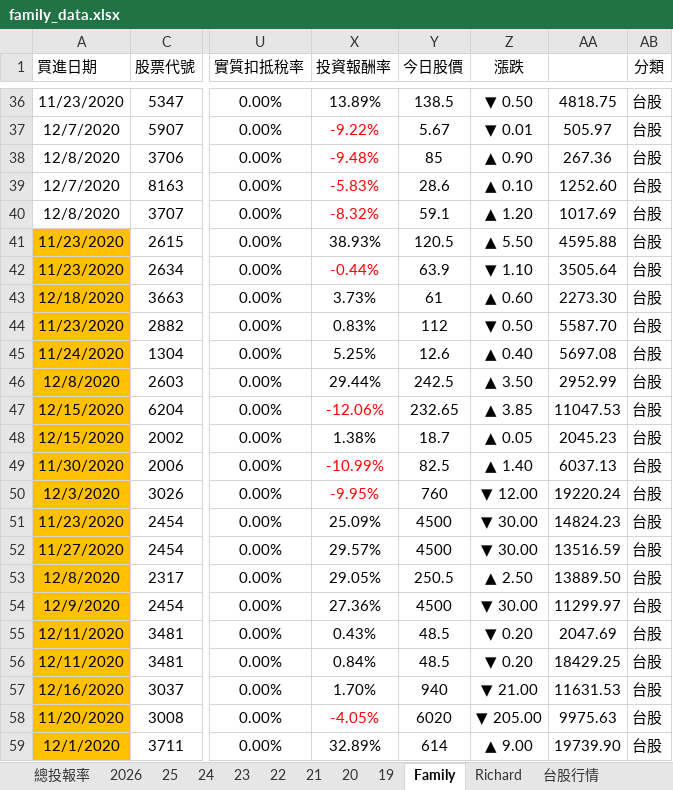
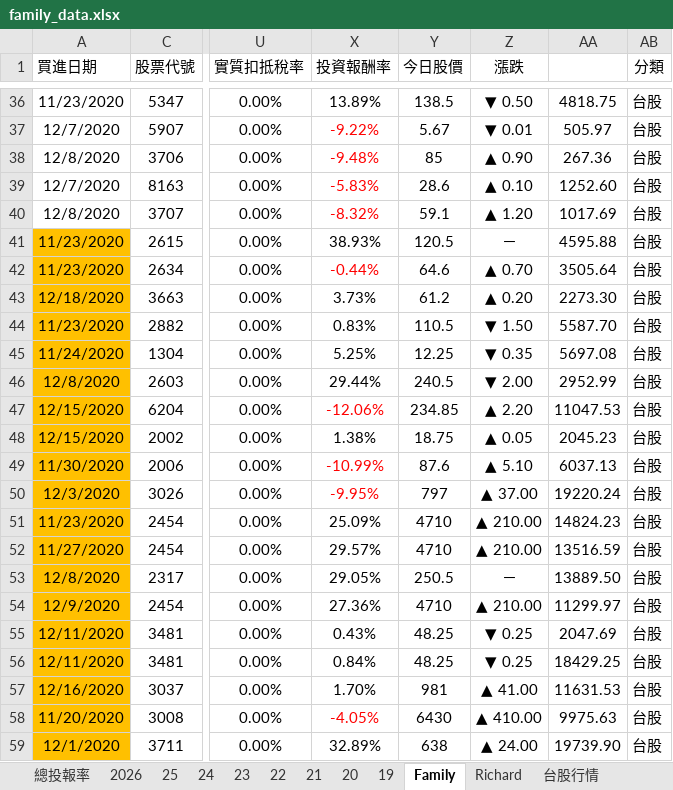
Before and after one commit to even182/family-streamlit-dashboard, an Excel workbook: data/family_data.xlsx, sheet Family, drawn as a sheet; only a part is shown, gaps mark what is left out; values as stored, in another font and other column widths than the file's, no borders; charts and pictures and conditional formats not drawn; the diff covers the shown part only; the diff names each change by its address in the sheet, - before the commit and + after, or states it on an @@ line.

Commit message:
update: family data (2026-09-18)

```diff
--- a/data/family_data.xlsx (sheet Family)
+++ b/data/family_data.xlsx (sheet Family)
-Z41 (漲跌): ▲ 5.50
+Z41 (漲跌): －
-Y42 (今日股價): 63.9
+Y42 (今日股價): 64.6
-Z42 (漲跌): ▼ 1.10
+Z42 (漲跌): ▲ 0.70
-Y43 (今日股價): 61
+Y43 (今日股價): 61.2
-Z43 (漲跌): ▲ 0.60
+Z43 (漲跌): ▲ 0.20
-Y44 (今日股價): 112
+Y44 (今日股價): 110.5
-Z44 (漲跌): ▼ 0.50
+Z44 (漲跌): ▼ 1.50
-Y45 (今日股價): 12.6
+Y45 (今日股價): 12.25
-Z45 (漲跌): ▲ 0.40
+Z45 (漲跌): ▼ 0.35
-Y46 (今日股價): 242.5
+Y46 (今日股價): 240.5
-Z46 (漲跌): ▲ 3.50
+Z46 (漲跌): ▼ 2.00
-Y47 (今日股價): 232.65
+Y47 (今日股價): 234.85
-Z47 (漲跌): ▲ 3.85
+Z47 (漲跌): ▲ 2.20
-Y48 (今日股價): 18.7
+Y48 (今日股價): 18.75
-Y49 (今日股價): 82.5
+Y49 (今日股價): 87.6
-Z49 (漲跌): ▲ 1.40
+Z49 (漲跌): ▲ 5.10
-Y50 (今日股價): 760
+Y50 (今日股價): 797
-Z50 (漲跌): ▼ 12.00
+Z50 (漲跌): ▲ 37.00
-Y51:Y52 (今日股價): 4500
+Y51:Y52 (今日股價): 4710
-Z51:Z52 (漲跌): ▼ 30.00
+Z51:Z52 (漲跌): ▲ 210.00
-Z53 (漲跌): ▲ 2.50
+Z53 (漲跌): －
-Y54 (今日股價): 4500
+Y54 (今日股價): 4710
-Z54 (漲跌): ▼ 30.00
+Z54 (漲跌): ▲ 210.00
-Y55:Y56 (今日股價): 48.5
+Y55:Y56 (今日股價): 48.25
-Z55:Z56 (漲跌): ▼ 0.20
+Z55:Z56 (漲跌): ▼ 0.25
-Y57 (今日股價): 940
+Y57 (今日股價): 981
-Z57 (漲跌): ▼ 21.00
+Z57 (漲跌): ▲ 41.00
-Y58 (今日股價): 6020
+Y58 (今日股價): 6430
-Z58 (漲跌): ▼ 205.00
+Z58 (漲跌): ▲ 410.00
-Y59 (今日股價): 614
+Y59 (今日股價): 638
-Z59 (漲跌): ▲ 9.00
+Z59 (漲跌): ▲ 24.00
```
Also changed, not shown: 1 added row, 1 removed row, 791 edited cells and cell formats elsewhere in this sheet, sheet 台股行情, sheet 2026, sheet Richard, sheet 21, sheet 25, sheet 24, 5 more sheets, hidden cells, charts or pictures.
